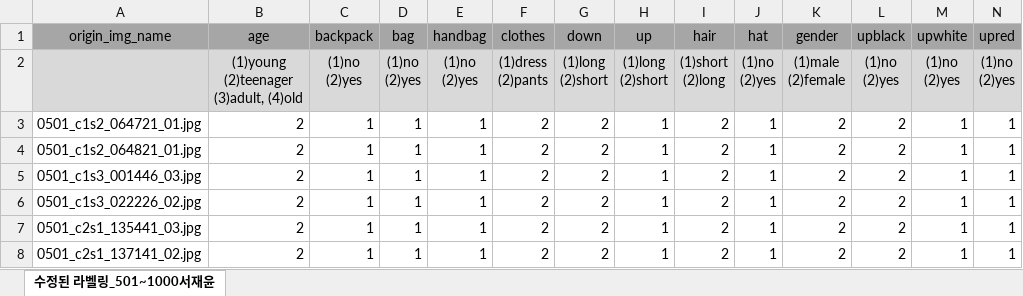
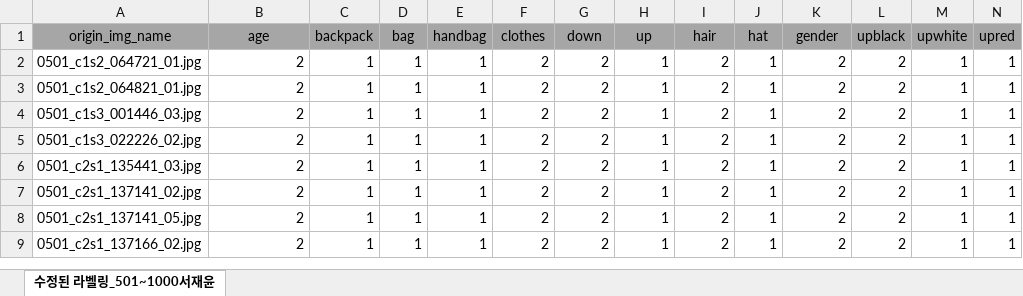
Before and after one commit to aapdo/AMD.github.io, an Excel workbook: label_statistics/correct_label.xlsx, sheet 수정된 라벨링_501~1000서재윤, drawn as a sheet; only a part is shown; the shorter side is filled out with more unchanged rows; values as stored, in another font and other column widths than the file's, no borders; rows hold the shown columns only; ↵ is a line break in a cell; the diff names each change by its address in the sheet, - before the commit and + after, or states it on an @@ line.

Commit message:
add calculate different between original label and correct label

```diff
--- a/label_statistics/correct_label.xlsx (sheet 수정된 라벨링_501~1000서재윤)
+++ b/label_statistics/correct_label.xlsx (sheet 수정된 라벨링_501~1000서재윤)
-row 2:  | (1)young ↵ (2)teenager ↵ (3)adult, (4)old | (1)no ↵ (2)yes | (1)no ↵ (2)yes | (1)no ↵ (2)yes | (1)dress ↵ (2)pants | (1)long ↵ (2)short | (1)long ↵ (2)short | (1)short ↵ (2)long | (1)no ↵ (2)yes | (1)male ↵ (2)female | (1)no ↵ (2)yes | (1)no ↵ (2)yes | (1)no ↵ (2)yes
```
Also changed, not shown: 3 other files.
